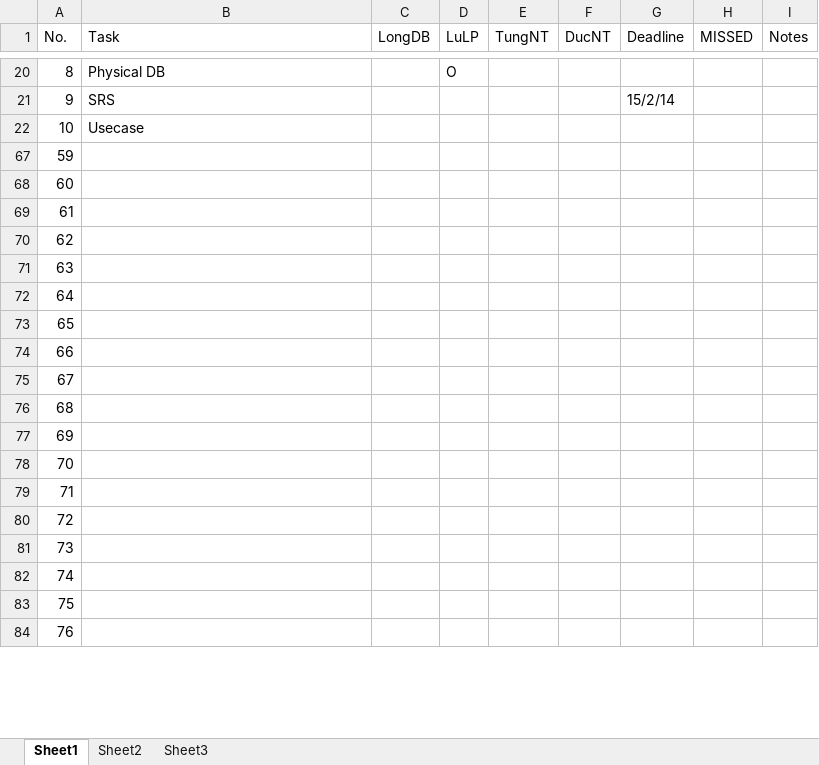
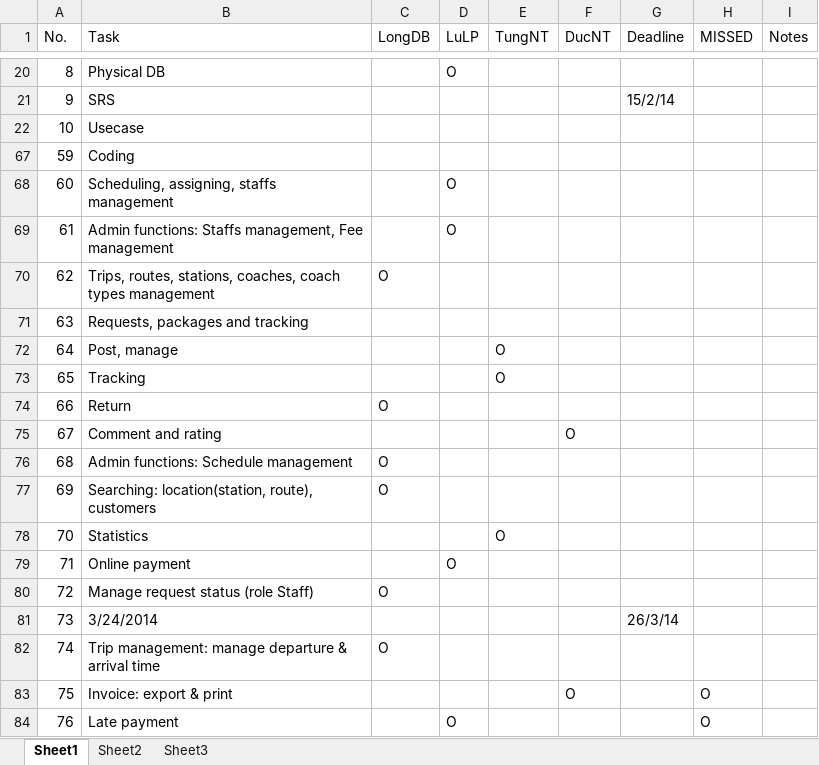
Before and after one commit to longdao2904/capstone-project-teamx, an Excel workbook: wiki/plan/Missed plan.xlsx, sheet Sheet1, drawn as a sheet; only a part is shown, gaps mark what is left out; values as stored, in another font and other column widths than the file's, no cell formats; the diff covers the shown part only; the diff names each change by its address in the sheet, - before the commit and + after, or states it on an @@ line.

Commit message:
Update Missed plan.xlsx Thêm DLL cho itextsharp.dll - PDF Report #LongDB

```diff
--- a/wiki/plan/Missed plan.xlsx (sheet Sheet1)
+++ b/wiki/plan/Missed plan.xlsx (sheet Sheet1)
-B67 (Task): (empty)
+B67 (Task): Coding
-B68 (Task): (empty)
+B68 (Task): Scheduling, assigning, staffs management
-D68:D69 (LuLP): (empty)
+D68:D69 (LuLP): O
-B69 (Task): (empty)
+B69 (Task): Admin functions: Staffs management, Fee management
-B70 (Task): (empty)
+B70 (Task): Trips, routes, stations, coaches, coach types management
-C70 (LongDB): (empty)
+C70 (LongDB): O
-B71 (Task): (empty)
+B71 (Task): Requests, packages and tracking
-B72 (Task): (empty)
+B72 (Task): Post, manage
-E72:E73 (TungNT): (empty)
+E72:E73 (TungNT): O
-B73 (Task): (empty)
+B73 (Task): Tracking
-B74 (Task): (empty)
+B74 (Task): Return
-C74 (LongDB): (empty)
+C74 (LongDB): O
-B75 (Task): (empty)
+B75 (Task): Comment and rating
-F75 (DucNT): (empty)
+F75 (DucNT): O
-B76 (Task): (empty)
+B76 (Task): Admin functions: Schedule management
-C76:C77 (LongDB): (empty)
+C76:C77 (LongDB): O
-B77 (Task): (empty)
+B77 (Task): Searching: location(station, route), customers
-B78 (Task): (empty)
+B78 (Task): Statistics
-E78 (TungNT): (empty)
+E78 (TungNT): O
-B79 (Task): (empty)
+B79 (Task): Online payment
-D79 (LuLP): (empty)
+D79 (LuLP): O
-B80 (Task): (empty)
+B80 (Task): Manage request status (role Staff)
-C80 (LongDB): (empty)
+C80 (LongDB): O
-B81 (Task): (empty)
+B81 (Task): 3/24/2014
-G81 (Deadline): (empty)
+G81 (Deadline): 26/3/14
-B82 (Task): (empty)
+B82 (Task): Trip management: manage departure & arrival time
-C82 (LongDB): (empty)
+C82 (LongDB): O
-B83 (Task): (empty)
+B83 (Task): Invoice: export & print
-F83 (DucNT): (empty)
+F83 (DucNT): O
-H83:H84 (MISSED): (empty)
+H83:H84 (MISSED): O
-B84 (Task): (empty)
+B84 (Task): Late payment
-D84 (LuLP): (empty)
+D84 (LuLP): O
```
Also changed, not shown: 2 edited cells elsewhere in this sheet, cell formats, 3 other files.
